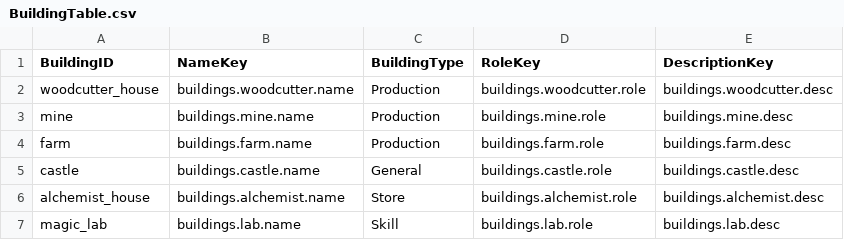
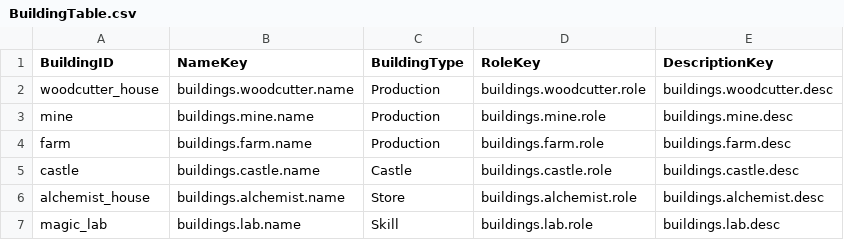
Before and after one commit to muchan918/NorthLand, a CSV file: Assets/Resources/DataTables/BuildingTable.csv, drawn as a sheet.

Commit message:
Feat: 본진 클릭 패널 + 주민 수 증가 #227
본진을 클릭하면 전용 패널이 열리고, 자원을 소모해 총 보유 주민 수를
시작 2명에서 최대 10명까지 늘릴 수 있다.
- BuildingAsset에 주민 증가 비용 그룹(Villager.Levels) 신설.
  상한을 별도 필드로 두지 않고 테이블 행 수로 표현해(2명 + 8행 = 10명)
  상한과 비용이 어긋날 수 없게 했다. 행마다 List<ResourceCost>라
  회차가 오를수록 요구 자원 종류를 늘릴 수 있다.
- BuildingType.Castle 신설(enum 끝에 추가). 본진이 고유 데이터 그룹을
  갖게 되어 General('그 외' 버킷)에서 분리했다. 인스펙터 authoring
  분류일 뿐 동작 게이트가 아니다.
- ManagementController에 주민 증가 게이트웨이 추가. 시작값(_maxVillagers)과
  런타임 증가분(_bonusVillagers)을 분리해 공유 SO를 오염시키지 않는다(WL-016).
  비용은 기존 TrySpend 게이트웨이로 원자적 차감(WL-017/WL-048), 낮 전용.
- CastlePanelUI 신규 — BuildingInfoUI/StorePanelUI와 같은 계보의 씬 싱글톤.
  다중 자원 비용을 자원별 한 줄로 표시하고 최대 도달 시 MAX로 전환한다.
  업그레이드 버튼은 자리만 확보(후속 이슈).
- BuildingInfo 패널 분기를 3-way로 확장. ShowOnly/HideAll 헬퍼로 상호 배타를
  일원화해 패널이 늘어도 닫기 누락이 생기지 않게 했다. 분기 키는
  BuildingType이 아니라 데이터 유무다(SystemMap 계약).

```diff
--- a/Assets/Resources/DataTables/BuildingTable.csv
+++ b/Assets/Resources/DataTables/BuildingTable.csv
@@ -4,3 +4,3 @@ mine,buildings.mine.name,Production,buildings.mine.role,buildings.mine.desc
 farm,buildings.farm.name,Production,buildings.farm.role,buildings.farm.desc
-castle,buildings.castle.name,General,buildings.castle.role,buildings.castle.desc
+castle,buildings.castle.name,Castle,buildings.castle.role,buildings.castle.desc
 alchemist_house,buildings.alchemist.name,Store,buildings.alchemist.role,buildings.alchemist.desc
```
Also changed, not shown: 14 other files.
